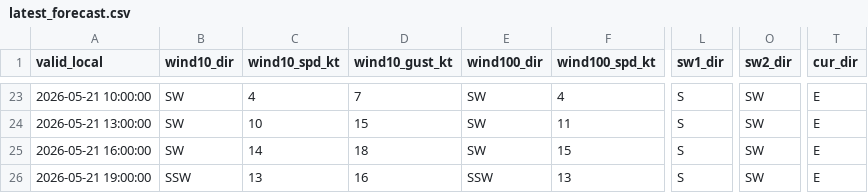
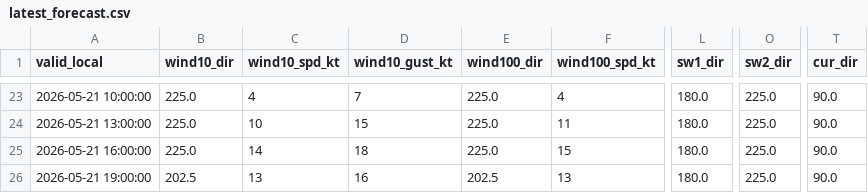
Before and after one commit to DianeLaourou/Ecmwf_open_data-point-based-forecast, a CSV file: latest_forecast.csv, drawn as a sheet; only a part is shown, gaps mark what is left out; the diff covers the shown part only; the diff names each change by its address in the sheet, - before the commit and + after, or states it on an @@ line.

```diff
--- a/latest_forecast.csv
+++ b/latest_forecast.csv
-B23:B25 (wind10_dir): SW
+B23:B25 (wind10_dir): 225.0
-E23:E25 (wind100_dir): SW
+E23:E25 (wind100_dir): 225.0
-L23:L26 (sw1_dir): S
+L23:L26 (sw1_dir): 180.0
-O23:O26 (sw2_dir): SW
+O23:O26 (sw2_dir): 225.0
-T23:T26 (cur_dir): E
+T23:T26 (cur_dir): 90.0
-B26 (wind10_dir): SSW
+B26 (wind10_dir): 202.5
-E26 (wind100_dir): SSW
+E26 (wind100_dir): 202.5
```
Also changed, not shown: 105 edited cells elsewhere in this file.
